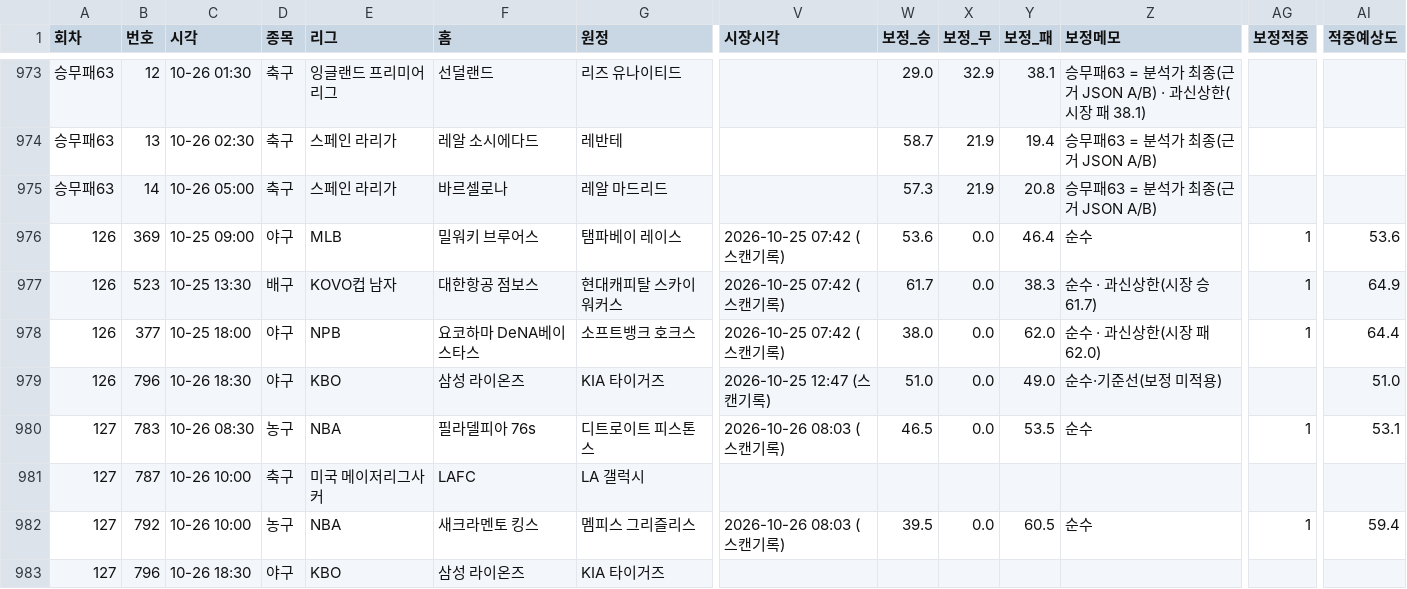
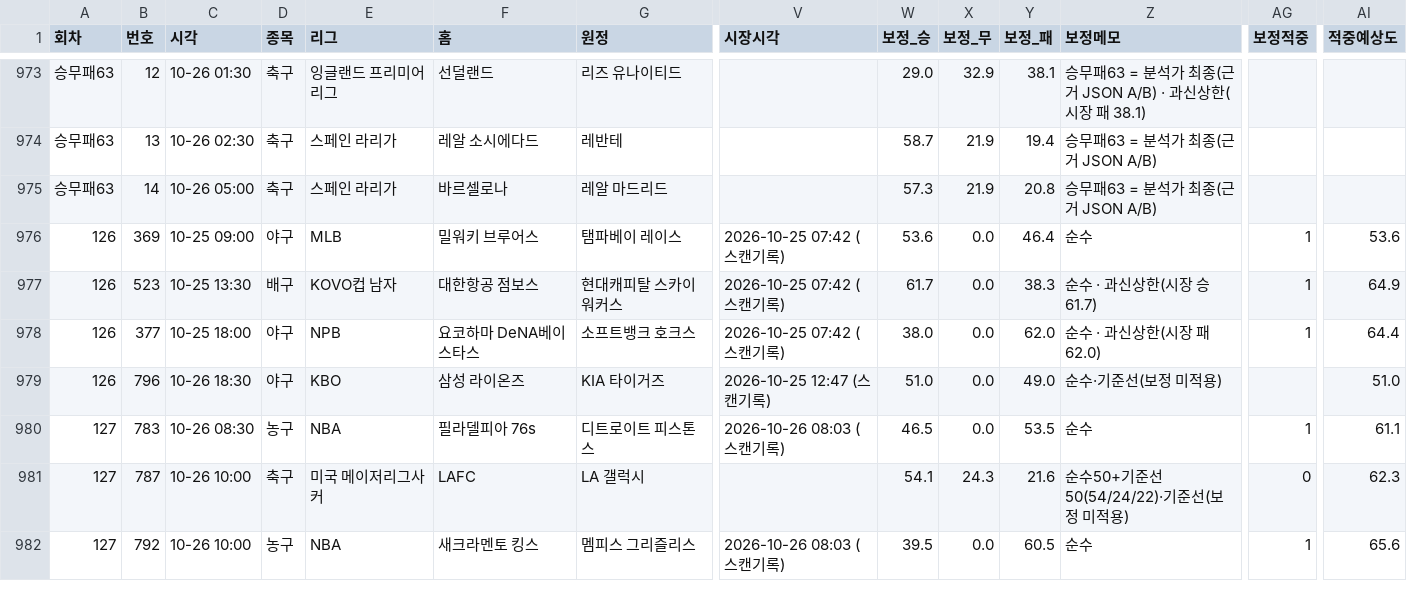
Before and after one commit to Mrzero-00/ai-playground, a CSV file: 승부예측 프로그램/전체경기기록.csv, drawn as a sheet; only a part is shown, gaps mark what is left out; removed rows and columns are numbered as before the commit, all else as after; rows hold the shown columns only; the diff covers the shown part only; the diff names each change by its address in the sheet, - before the commit and + after, or states it on an @@ line.

```diff
--- a/승부예측 프로그램/전체경기기록.csv
+++ b/승부예측 프로그램/전체경기기록.csv
-AI980 (적중예상도): 53.1
+AI980 (적중예상도): 61.1
-W981 (보정_승): (empty)
+W981 (보정_승): 54.1
-X981 (보정_무): (empty)
+X981 (보정_무): 24.3
-Y981 (보정_패): (empty)
+Y981 (보정_패): 21.6
-Z981 (보정메모): (empty)
+Z981 (보정메모): 순수50+기준선50(54/24/22)·기준선(보정 미적용)
-AG981 (보정적중): (empty)
+AG981 (보정적중): 0
-AI981 (적중예상도): (empty)
+AI981 (적중예상도): 62.3
-AI982 (적중예상도): 59.4
+AI982 (적중예상도): 65.6
-row 983: 127 | 796 | 10-26 18:30 | 야구 | KBO | 삼성 라이온즈 | KIA 타이거즈
```
Also changed, not shown: 1 added row and 116 edited cells elsewhere in this file, 승부예측 프로그램/data/정합성기록.csv, 승부예측 프로그램/분석일정.csv, 22 other files.
